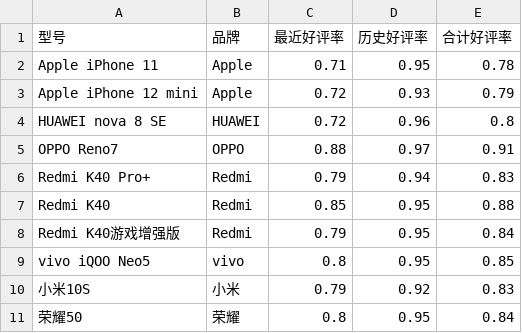
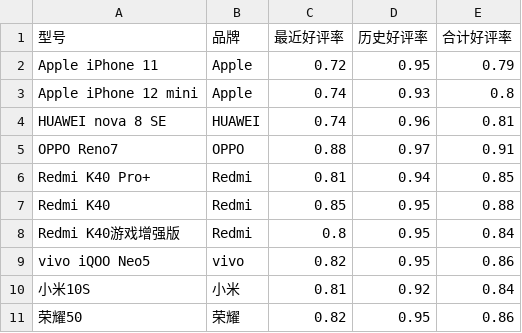
Before and after one commit to CircuitMurderer/Big-Data-Analysis, a CSV file: result/2000~5000.csv, drawn as a sheet.

```diff
--- a/result/2000~5000.csv
+++ b/result/2000~5000.csv
@@ -1,11 +1,11 @@
 型号,品牌,最近好评率,历史好评率,合计好评率
-Apple iPhone 11,Apple,0.71,0.95,0.78
-Apple iPhone 12 mini,Apple,0.72,0.93,0.79
-HUAWEI nova 8 SE,HUAWEI,0.72,0.96,0.8
+Apple iPhone 11,Apple,0.72,0.95,0.79
+Apple iPhone 12 mini,Apple,0.74,0.93,0.8
+HUAWEI nova 8 SE,HUAWEI,0.74,0.96,0.81
 OPPO Reno7,OPPO,0.88,0.97,0.91
-Redmi K40 Pro+,Redmi,0.79,0.94,0.83
+Redmi K40 Pro+,Redmi,0.81,0.94,0.85
 Redmi K40,Redmi,0.85,0.95,0.88
-Redmi K40游戏增强版,Redmi,0.79,0.95,0.84
-vivo iQOO Neo5,vivo,0.8,0.95,0.85
-小米10S,小米,0.79,0.92,0.83
-荣耀50,荣耀,0.8,0.95,0.84
+Redmi K40游戏增强版,Redmi,0.8,0.95,0.84
+vivo iQOO Neo5,vivo,0.82,0.95,0.86
+小米10S,小米,0.81,0.92,0.84
+荣耀50,荣耀,0.82,0.95,0.86
```
Also changed, not shown: result/0~2000.csv, result/5000~8000.csv, 12 other files.
